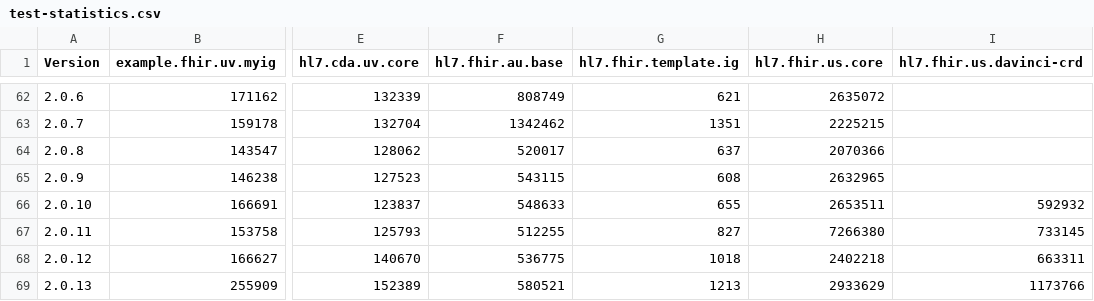
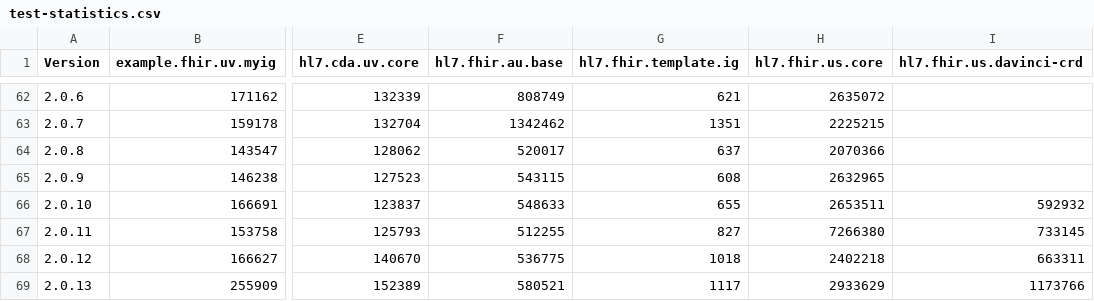
Before and after one commit to HL7/fhir-ig-publisher, a CSV file: test-statistics.csv, drawn as a sheet; only a part is shown, gaps mark what is left out; the diff names each change by its address in the sheet, - before the commit and + after, or states it on an @@ line.

```diff
--- a/test-statistics.csv
+++ b/test-statistics.csv
-G69 (hl7.fhir.template.ig): 1213
+G69 (hl7.fhir.template.ig): 1117
```
Also changed, not shown: 4 other files.
